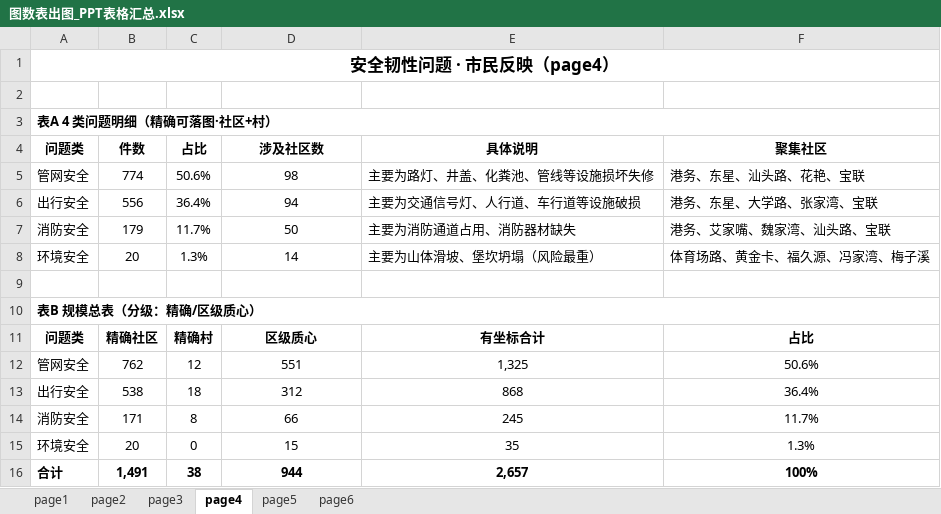
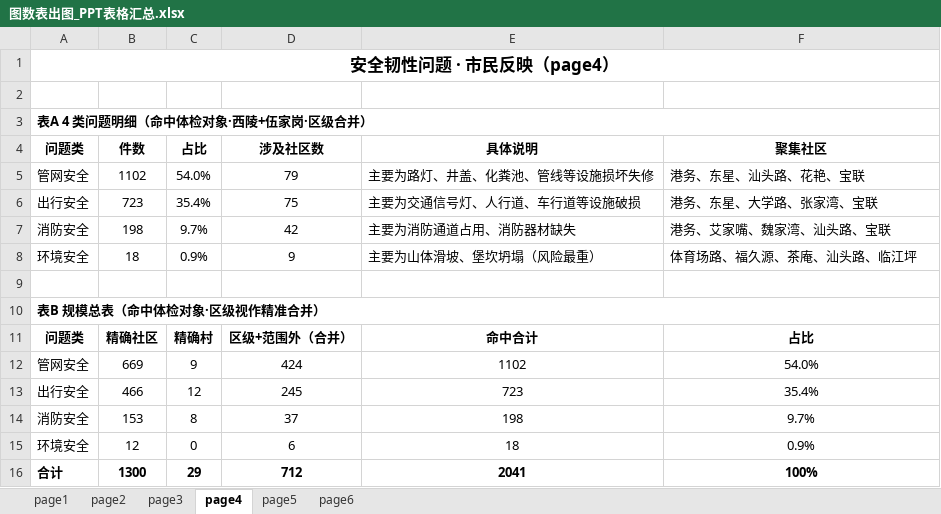
Before and after one commit to tinsei0321/emotion_map, an Excel workbook: DATA/analysis/图数表出图_PPT表格汇总.xlsx, sheet page4, drawn as a sheet; only a part is shown; values as stored, in another font and other column widths than the file's, no borders; removed rows and columns are numbered as before the commit, all else as after; the diff covers the shown part only; the diff names each change by its address in the sheet, - before the commit and + after, or states it on an @@ line.

Commit message:
feat: page4/page6 12345改命中体检对象(西陵+伍家·区级视作精准合并)+重写md/Excel

```diff
--- a/DATA/analysis/图数表出图_PPT表格汇总.xlsx (sheet page4)
+++ b/DATA/analysis/图数表出图_PPT表格汇总.xlsx (sheet page4)
-A3 (问题类): 表A 4 类问题明细（精确可落图·社区+村）
+A3 (问题类): 表A 4 类问题明细（命中体检对象·西陵+伍家岗·区级合并）
-B5 (件数): 774
+B5 (件数): 1102
-C5 (占比): 50.6%
+C5 (占比): 54.0%
-D5 (涉及社区数): 98
+D5 (涉及社区数): 79
-B6 (件数): 556
+B6 (件数): 723
-C6 (占比): 36.4%
+C6 (占比): 35.4%
-D6 (涉及社区数): 94
+D6 (涉及社区数): 75
-B7 (件数): 179
+B7 (件数): 198
-C7 (占比): 11.7%
+C7 (占比): 9.7%
-D7 (涉及社区数): 50
+D7 (涉及社区数): 42
-B8 (件数): 20
+B8 (件数): 18
-C8 (占比): 1.3%
+C8 (占比): 0.9%
-D8 (涉及社区数): 14
+D8 (涉及社区数): 9
-F8 (聚集社区): 体育场路、黄金卡、福久源、冯家湾、梅子溪
+F8 (聚集社区): 体育场路、福久源、茶庵、汕头路、临江坪
-A10 (问题类): 表B 规模总表（分级：精确/区级质心）
+A10 (问题类): 表B 规模总表（命中体检对象·区级视作精准合并）
-D11 (涉及社区数): 区级质心
+D11 (涉及社区数): 区级+范围外（合并）
-E11 (具体说明): 有坐标合计
+E11 (具体说明): 命中合计
-row 12: 管网安全 | 762 | 12 | 551 | 1,325 | 50.6%
-row 13: 出行安全 | 538 | 18 | 312 | 868 | 36.4%
+row 12: 管网安全 | 669 | 9 | 424 | 1102 | 54.0%
+row 13: 出行安全 | 466 | 12 | 245 | 723 | 35.4%
-B14 (件数): 171
+B14 (件数): 153
-D14 (涉及社区数): 66
+D14 (涉及社区数): 37
-E14 (具体说明): 245
+E14 (具体说明): 198
-F14 (聚集社区): 11.7%
+F14 (聚集社区): 9.7%
-B15 (件数): 20
+B15 (件数): 12
-D15 (涉及社区数): 15
+D15 (涉及社区数): 6
-E15 (具体说明): 35
+E15 (具体说明): 18
-F15 (聚集社区): 1.3%
+F15 (聚集社区): 0.9%
-B16 (件数): 1,491
+B16 (件数): 1300
-C16 (占比): 38
+C16 (占比): 29
-D16 (涉及社区数): 944
+D16 (涉及社区数): 712
-E16 (具体说明): 2,657
+E16 (具体说明): 2041
```
Also changed, not shown: 2 added rows, 2 removed rows and 28 edited cells elsewhere in this sheet, sheet page6, 11 other files.
